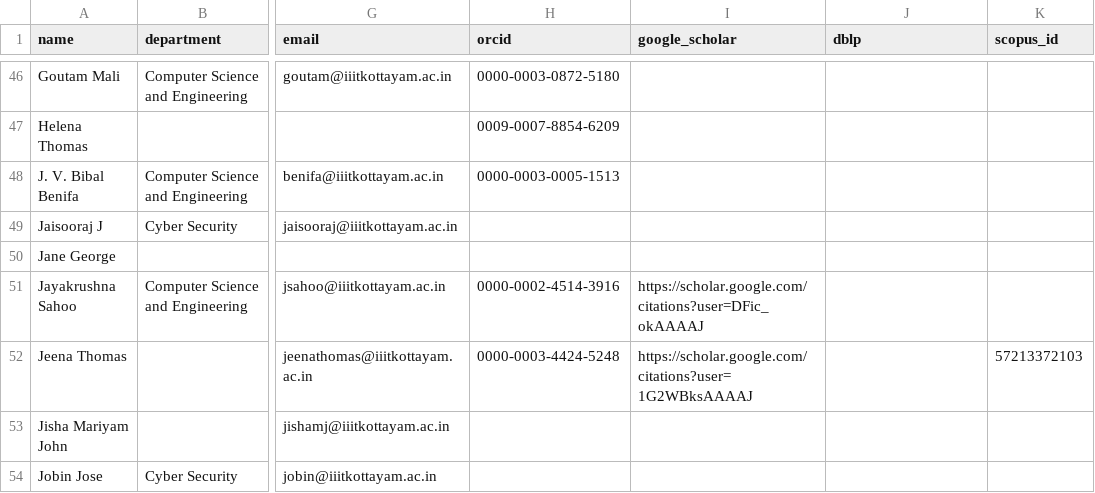
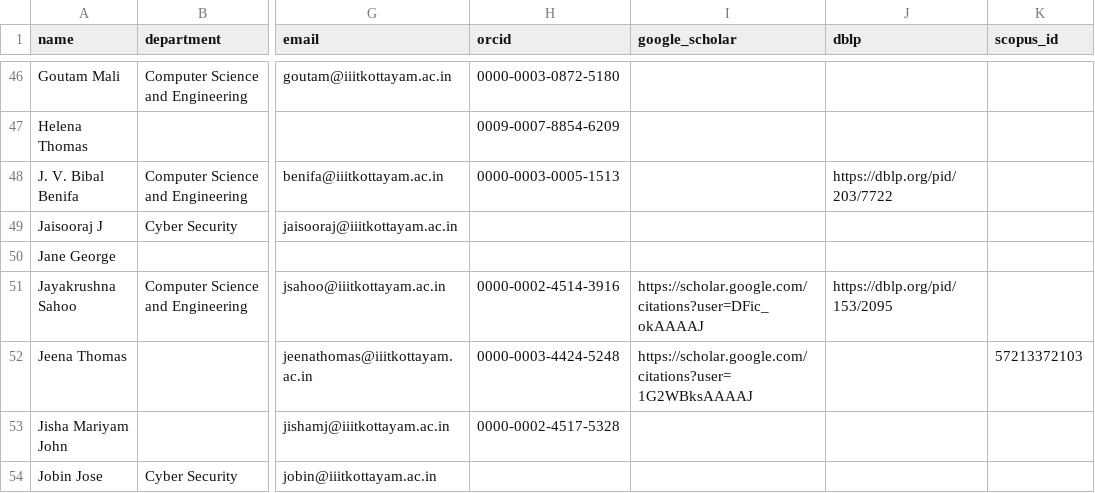
Before and after one commit to avi1o1/DPCN_A2_ResearchMapper, a CSV file: WebScrape/rosters/iiit_kottayam_faculty.csv, drawn as a sheet; only a part is shown, gaps mark what is left out; the diff covers the shown part only; the diff names each change by its address in the sheet, - before the commit and + after, or states it on an @@ line.

Commit message:
IIIT Kottayam and Manipur datasets

```diff
--- a/WebScrape/rosters/iiit_kottayam_faculty.csv
+++ b/WebScrape/rosters/iiit_kottayam_faculty.csv
-J48 (dblp): (empty)
+J48 (dblp): https://dblp.org/pid/203/7722
-J51 (dblp): (empty)
+J51 (dblp): https://dblp.org/pid/153/2095
-H53 (orcid): (empty)
+H53 (orcid): 0000-0002-4517-5328
```
Also changed, not shown: 27 edited cells elsewhere in this file, WebScrape/rosters/iiit_manipur_faculty.csv, 6 other files.
